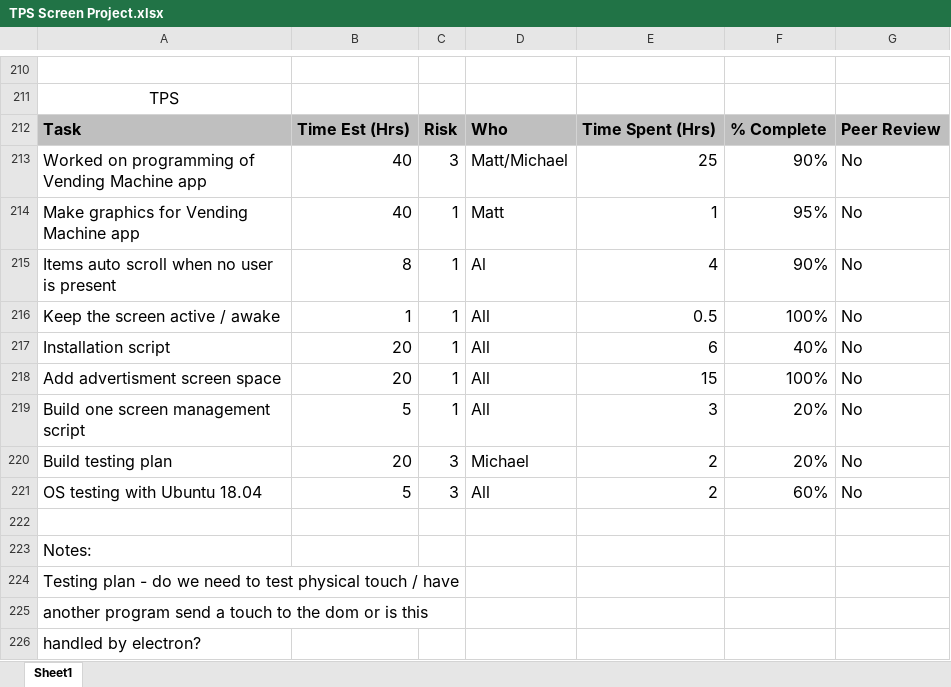
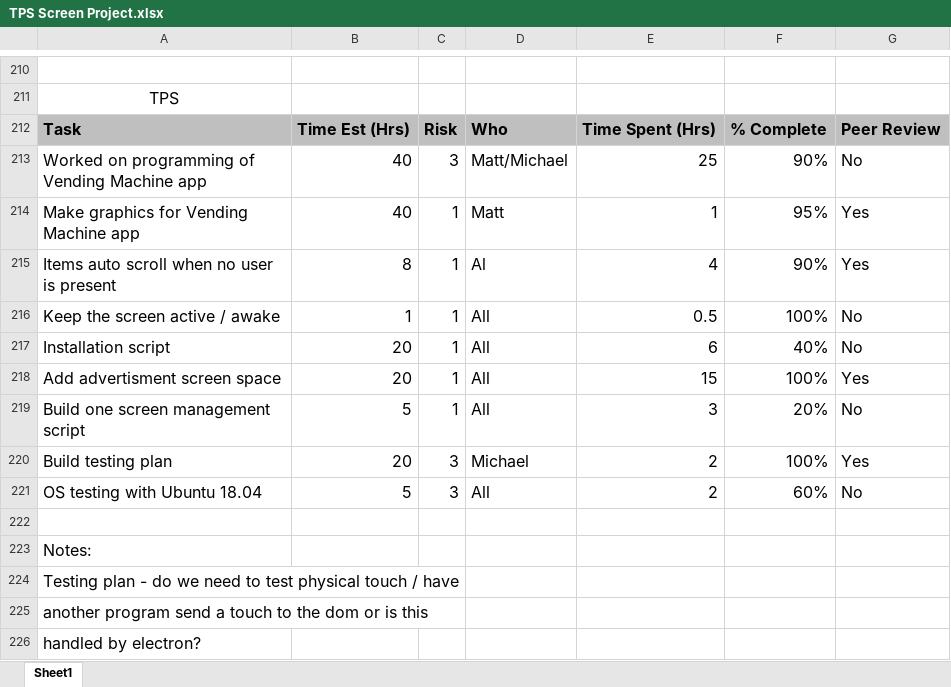
Before and after one commit to jkubath/TouchscreenInterface, an Excel workbook: TPS Screen Project.xlsx, sheet Sheet1, drawn as a sheet; only a part is shown, gaps mark what is left out; values as stored, in another font and other column widths than the file's, no borders; the diff names each change by its address in the sheet, - before the commit and + after, or states it on an @@ line.

Commit message:
Updated tps

```diff
--- a/TPS Screen Project.xlsx (sheet Sheet1)
+++ b/TPS Screen Project.xlsx (sheet Sheet1)
-G214:G215: No
+G214:G215: Yes
-G218: No
+G218: Yes
-F220: 20%
+F220: 100%
-G220: No
+G220: Yes
```
